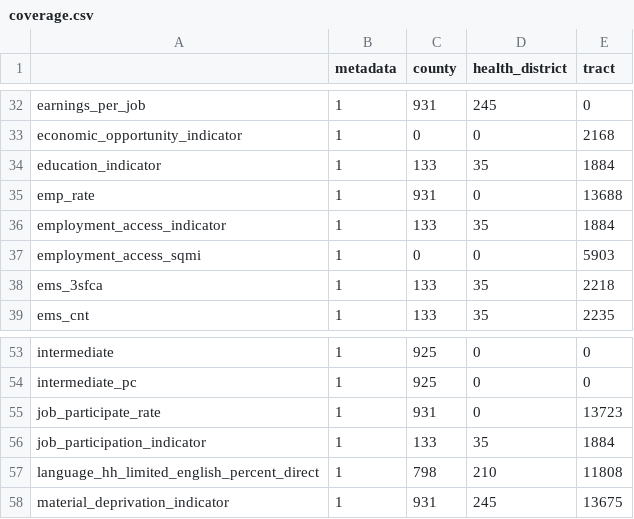
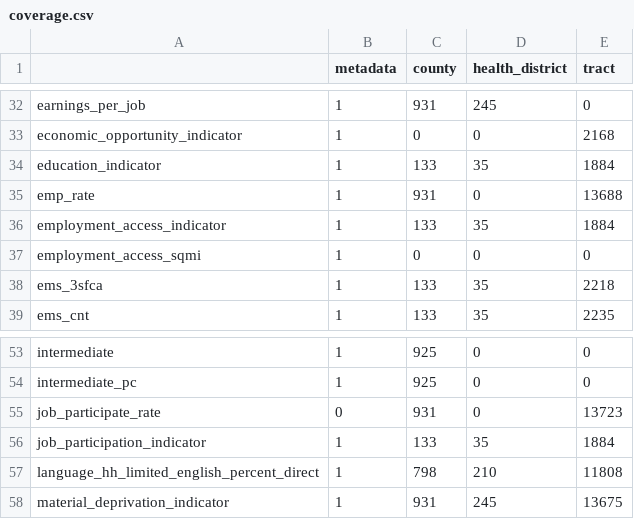
Before and after one commit to uva-bi-sdad/community_example, a CSV file: docs/data/coverage.csv, drawn as a sheet; only a part is shown, gaps mark what is left out.

```diff
--- a/docs/data/coverage.csv
+++ b/docs/data/coverage.csv
@@ -36,3 +36,3 @@
 "employment_access_indicator",1,133,35,1884
-"employment_access_sqmi",1,0,0,5903
+"employment_access_sqmi",1,0,0,0
 "ems_3sfca",1,133,35,2218
@@ -54,3 +54,3 @@
 "intermediate_pc",1,925,0,0
-"job_participate_rate",1,931,0,13723
+"job_participate_rate",0,931,0,13723
 "job_participation_indicator",1,133,35,1884
```
Also changed, not shown: 17 other files.
